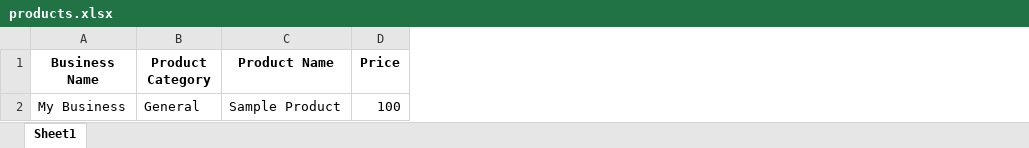
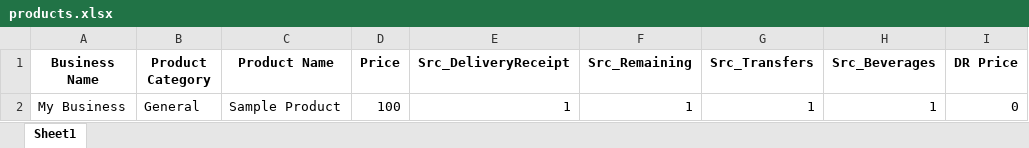
Before and after one commit to mmdizondotr-max/MisterDonutPOS, an Excel workbook: products.xlsx, sheet Sheet1, drawn as a sheet; values as stored, in another font and other column widths than the file's, no borders; the diff names each change by its address in the sheet, - before the commit and + after, or states it on an @@ line.

```diff
--- a/products.xlsx (sheet Sheet1)
+++ b/products.xlsx (sheet Sheet1)
+column E (Src_DeliveryReceipt), row 2: 1
+column F (Src_Remaining), row 2: 1
+column G (Src_Transfers), row 2: 1
+column H (Src_Beverages), row 2: 1
+column I (DR Price), row 2: 0
```
Also changed, not shown: 3 other files.
